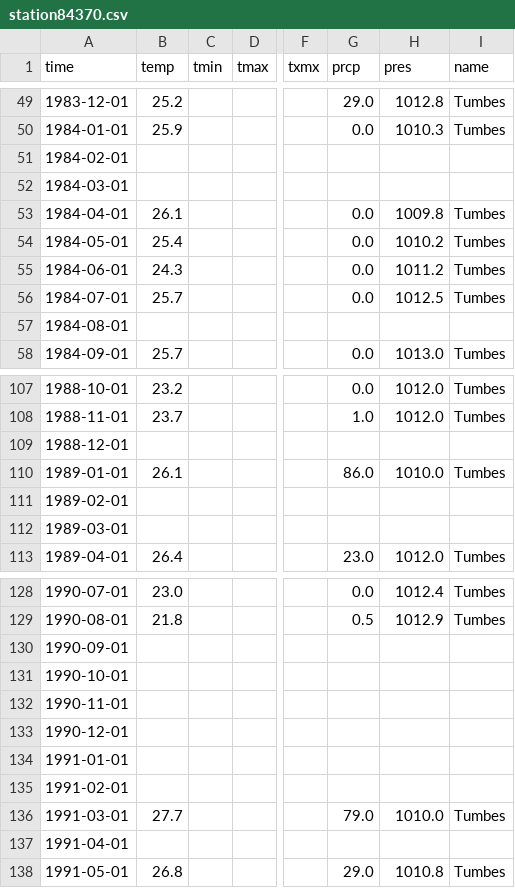
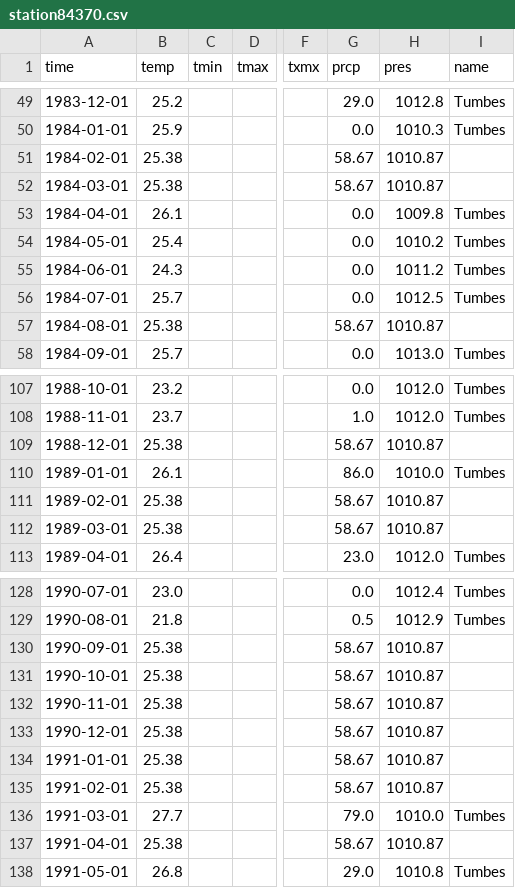
Before and after one commit to nbullonav/nbullonweatherproject, a CSV file: data/station84370.csv, drawn as a sheet; only a part is shown, gaps mark what is left out; the diff covers the shown part only; the diff names each change by its address in the sheet, - before the commit and + after, or states it on an @@ line.

```diff
--- a/data/station84370.csv
+++ b/data/station84370.csv
-B51:B52 (temp): (empty)
+B51:B52 (temp): 25.38
-G51:G52 (prcp): (empty)
+G51:G52 (prcp): 58.67
-H51:H52 (pres): (empty)
+H51:H52 (pres): 1010.87
-B57 (temp): (empty)
+B57 (temp): 25.38
-G57 (prcp): (empty)
+G57 (prcp): 58.67
-H57 (pres): (empty)
+H57 (pres): 1010.87
-B109 (temp): (empty)
+B109 (temp): 25.38
-G109 (prcp): (empty)
+G109 (prcp): 58.67
-H109 (pres): (empty)
+H109 (pres): 1010.87
-B111:B112 (temp): (empty)
+B111:B112 (temp): 25.38
-G111:G112 (prcp): (empty)
+G111:G112 (prcp): 58.67
-H111:H112 (pres): (empty)
+H111:H112 (pres): 1010.87
-B130:B135 (temp): (empty)
+B130:B135 (temp): 25.38
-G130:G135 (prcp): (empty)
+G130:G135 (prcp): 58.67
-H130:H135 (pres): (empty)
+H130:H135 (pres): 1010.87
-B137 (temp): (empty)
+B137 (temp): 25.38
-G137 (prcp): (empty)
+G137 (prcp): 58.67
-H137 (pres): (empty)
+H137 (pres): 1010.87
```
Also changed, not shown: 99 edited cells elsewhere in this file.
